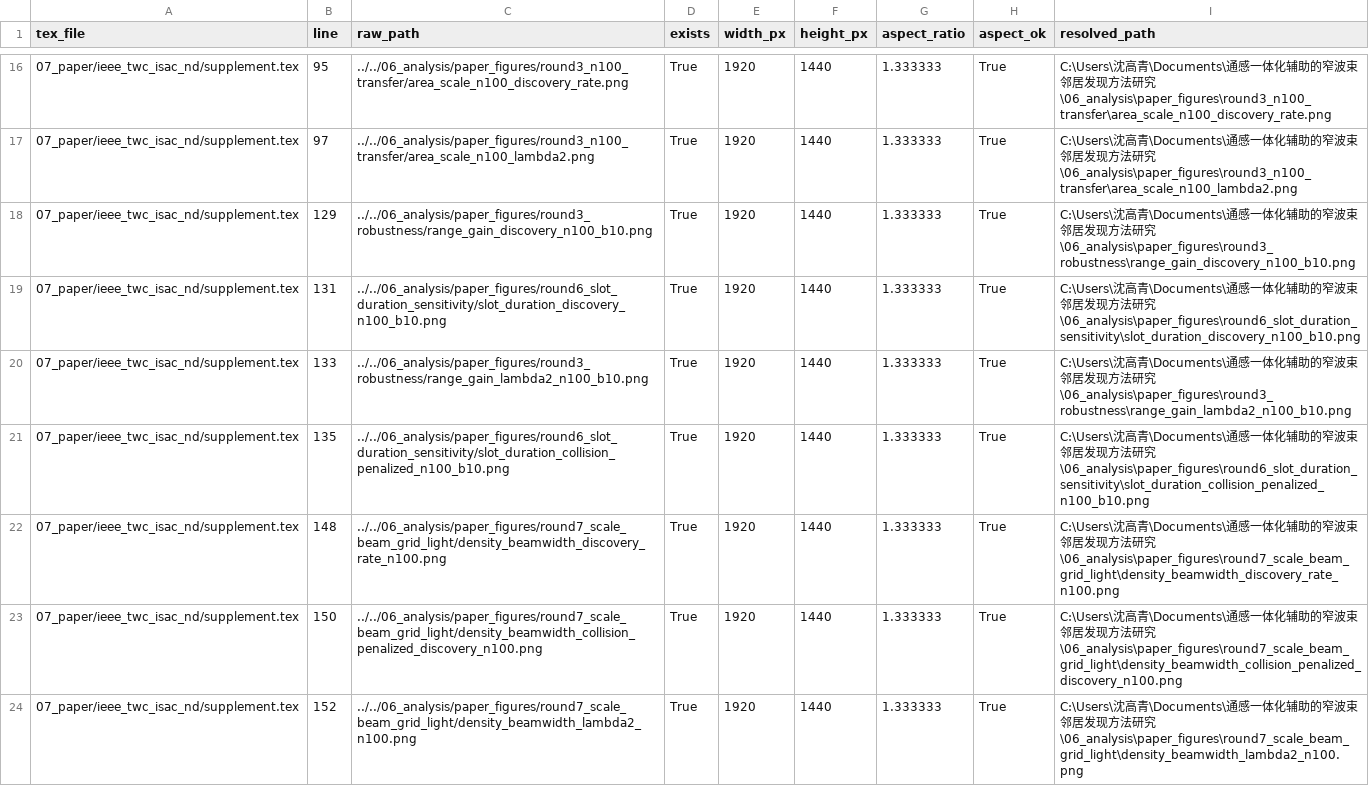
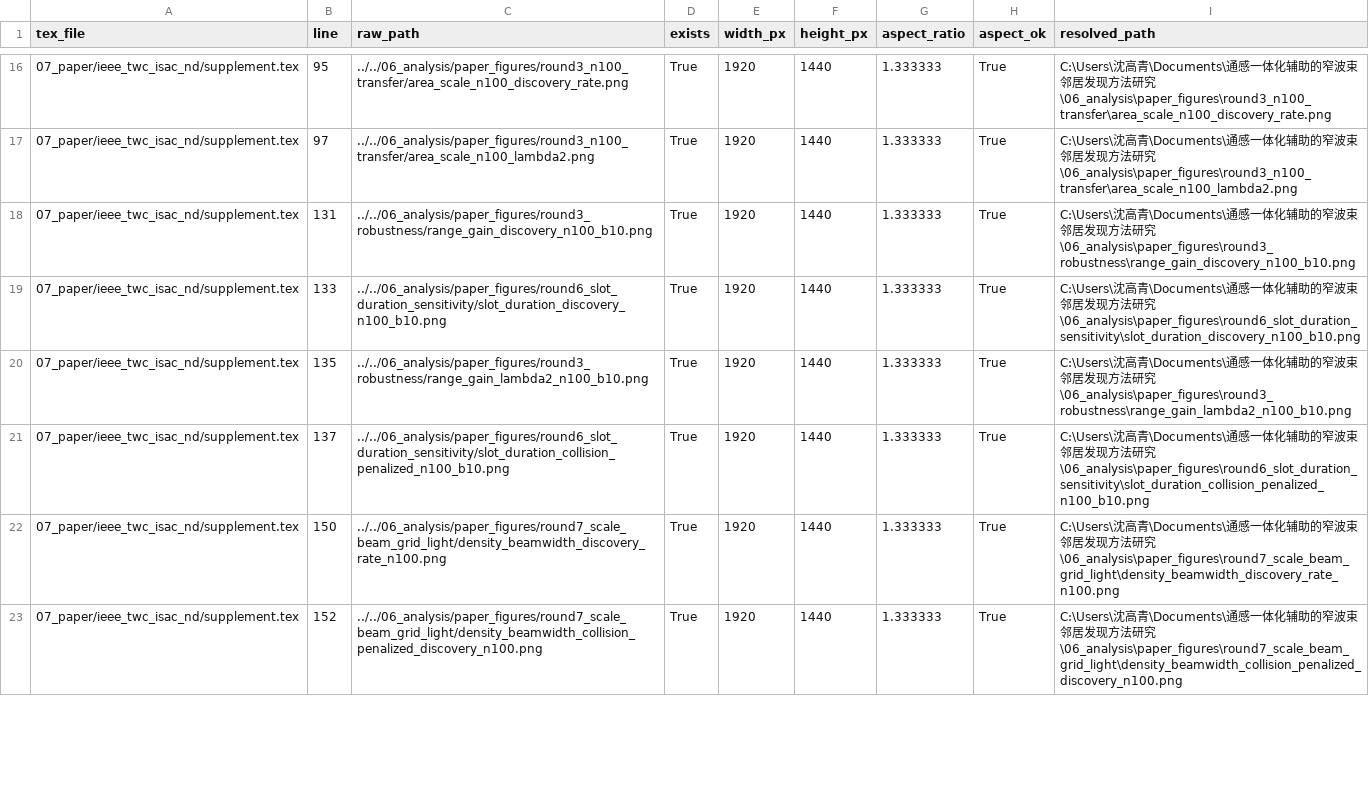
Before and after one commit to nuaasgq/ISAC-Neighbor-Discovery, a CSV file: 06_analysis/paper_figure_integrity_audit_20260705.csv, drawn as a sheet; only a part is shown, gaps mark what is left out; the diff covers the shown part only.

```diff
--- a/06_analysis/paper_figure_integrity_audit_20260705.csv
+++ b/06_analysis/paper_figure_integrity_audit_20260705.csv
@@ -17,8 +17,7 @@ tex_file,line,raw_path,exists,width_px,height_px,aspect_ratio,aspect_ok,resolved
 07_paper/ieee_twc_isac_nd/supplement.tex,97,../../06_analysis/paper_figures/round3_n100_transfer/area_scale_n100_lambda2.png,True,1920,1440,1.333333,True,C:\Users\沈高青\Documents\通感一体化辅助的窄波束邻居发现方法研究\06_analysis\paper_figures\round3_n100_transfer\area_scale_n100_lambda2.png
-07_paper/ieee_twc_isac_nd/supplement.tex,129,../../06_analysis/paper_figures/round3_robustness/range_gain_discovery_n100_b10.png,True,1920,1440,1.333333,True,C:\Users\沈高青\Documents\通感一体化辅助的窄波束邻居发现方法研究\06_analysis\paper_figures\round3_robustness\range_gain_discovery_n100_b10.png
-07_paper/ieee_twc_isac_nd/supplement.tex,131,../../06_analysis/paper_figures/round6_slot_duration_sensitivity/slot_duration_discovery_n100_b10.png,True,1920,1440,1.333333,True,C:\Users\沈高青\Documents\通感一体化辅助的窄波束邻居发现方法研究\06_analysis\paper_figures\round6_slot_duration_sensitivity\slot_duration_discovery_n100_b10.png
-07_paper/ieee_twc_isac_nd/supplement.tex,133,../../06_analysis/paper_figures/round3_robustness/range_gain_lambda2_n100_b10.png,True,1920,1440,1.333333,True,C:\Users\沈高青\Documents\通感一体化辅助的窄波束邻居发现方法研究\06_analysis\paper_figures\round3_robustness\range_gain_lambda2_n100_b10.png
-07_paper/ieee_twc_isac_nd/supplement.tex,135,../../06_analysis/paper_figures/round6_slot_duration_sensitivity/slot_duration_collision_penalized_n100_b10.png,True,1920,1440,1.333333,True,C:\Users\沈高青\Documents\通感一体化辅助的窄波束邻居发现方法研究\06_analysis\paper_figures\round6_slot_duration_sensitivity\slot_duration_collision_penalized_n100_b10.png
-07_paper/ieee_twc_isac_nd/supplement.tex,148,../../06_analysis/paper_figures/round7_scale_beam_grid_light/density_beamwidth_discovery_rate_n100.png,True,1920,1440,1.333333,True,C:\Users\沈高青\Documents\通感一体化辅助的窄波束邻居发现方法研究\06_analysis\paper_figures\round7_scale_beam_grid_light\density_beamwidth_discovery_rate_n100.png
-07_paper/ieee_twc_isac_nd/supplement.tex,150,../../06_analysis/paper_figures/round7_scale_beam_grid_light/density_beamwidth_collision_penalized_discovery_n100.png,True,1920,1440,1.333333,True,C:\Users\沈高青\Documents\通感一体化辅助的窄波束邻居发现方法研究\06_analysis\paper_figures\round7_scale_beam_grid_light\density_beamwidth_collision_penalized_discovery_n100.png
-07_paper/ieee_twc_isac_nd/supplement.tex,152,../../06_analysis/paper_figures/round7_scale_beam_grid_light/density_beamwidth_lambda2_n100.png,True,1920,1440,1.333333,True,C:\Users\沈高青\Documents\通感一体化辅助的窄波束邻居发现方法研究\06_analysis\paper_figures\round7_scale_beam_grid_light\density_beamwidth_lambda2_n100.png
+07_paper/ieee_twc_isac_nd/supplement.tex,131,../../06_analysis/paper_figures/round3_robustness/range_gain_discovery_n100_b10.png,True,1920,1440,1.333333,True,C:\Users\沈高青\Documents\通感一体化辅助的窄波束邻居发现方法研究\06_analysis\paper_figures\round3_robustness\range_gain_discovery_n100_b10.png
+07_paper/ieee_twc_isac_nd/supplement.tex,133,../../06_analysis/paper_figures/round6_slot_duration_sensitivity/slot_duration_discovery_n100_b10.png,True,1920,1440,1.333333,True,C:\Users\沈高青\Documents\通感一体化辅助的窄波束邻居发现方法研究\06_analysis\paper_figures\round6_slot_duration_sensitivity\slot_duration_discovery_n100_b10.png
+07_paper/ieee_twc_isac_nd/supplement.tex,135,../../06_analysis/paper_figures/round3_robustness/range_gain_lambda2_n100_b10.png,True,1920,1440,1.333333,True,C:\Users\沈高青\Documents\通感一体化辅助的窄波束邻居发现方法研究\06_analysis\paper_figures\round3_robustness\range_gain_lambda2_n100_b10.png
+07_paper/ieee_twc_isac_nd/supplement.tex,137,../../06_analysis/paper_figures/round6_slot_duration_sensitivity/slot_duration_collision_penalized_n100_b10.png,True,1920,1440,1.333333,True,C:\Users\沈高青\Documents\通感一体化辅助的窄波束邻居发现方法研究\06_analysis\paper_figures\round6_slot_duration_sensitivity\slot_duration_collision_penalized_n100_b10.png
+07_paper/ieee_twc_isac_nd/supplement.tex,150,../../06_analysis/paper_figures/round7_scale_beam_grid_light/density_beamwidth_discovery_rate_n100.png,True,1920,1440,1.333333,True,C:\Users\沈高青\Documents\通感一体化辅助的窄波束邻居发现方法研究\06_analysis\paper_figures\round7_scale_beam_grid_light\density_beamwidth_discovery_rate_n100.png
+07_paper/ieee_twc_isac_nd/supplement.tex,152,../../06_analysis/paper_figures/round7_scale_beam_grid_light/density_beamwidth_collision_penalized_discovery_n100.png,True,1920,1440,1.333333,True,C:\Users\沈高青\Documents\通感一体化辅助的窄波束邻居发现方法研究\06_analysis\paper_figures\round7_scale_beam_grid_light\density_beamwidth_collision_penalized_discovery_n100.png
```
Also changed, not shown: 1 added row and 85 edited cells elsewhere in this file, 06_analysis/manuscript_artifact_manifest_20260707.csv, 06_analysis/paper_tables/research_goal_coverage_audit/claim_risk_register.csv, 11 other files.
